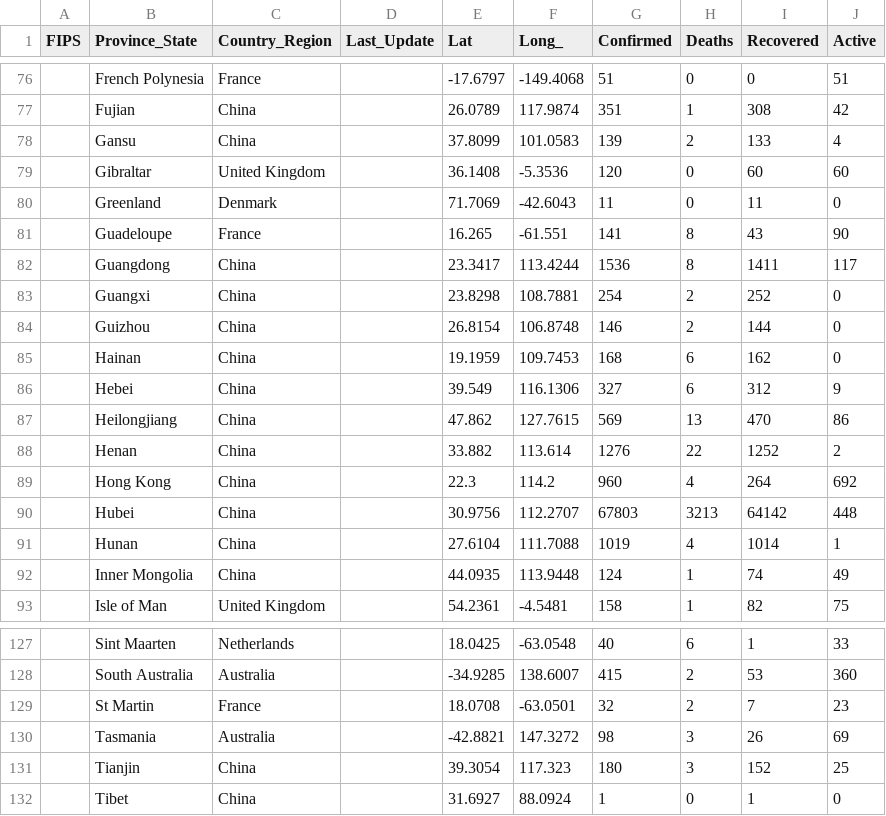
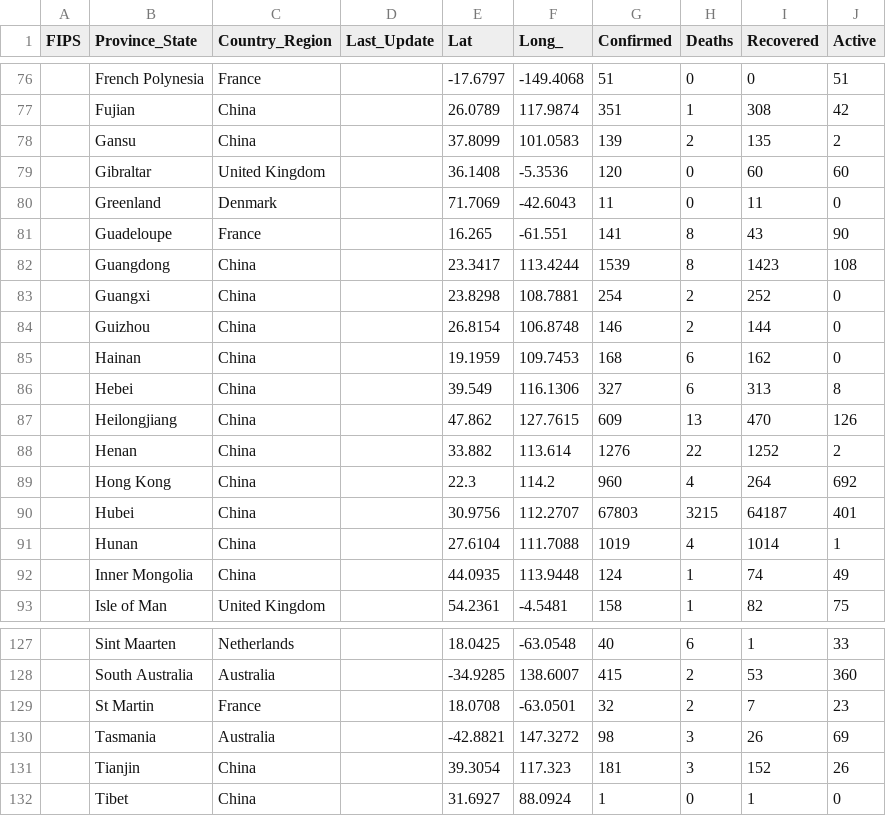
Before and after one commit to pablisco/virustrend, a CSV file: cache/cases_state.csv, drawn as a sheet; only a part is shown, gaps mark what is left out; the diff covers the shown part only.

```diff
--- a/cache/cases_state.csv
+++ b/cache/cases_state.csv
@@ -77,3 +77,3 @@ FIPS,Province_State,Country_Region,Last_Update,Lat,Long_,Confirmed,Deaths,Recove
 ,Fujian,China,,26.0789,117.9874,351,1,308,42
-,Gansu,China,,37.8099,101.0583,139,2,133,4
+,Gansu,China,,37.8099,101.0583,139,2,135,2
 ,Gibraltar,United Kingdom,,36.1408,-5.3536,120,0,60,60
@@ -81,3 +81,3 @@ FIPS,Province_State,Country_Region,Last_Update,Lat,Long_,Confirmed,Deaths,Recove
 ,Guadeloupe,France,,16.265,-61.551,141,8,43,90
-,Guangdong,China,,23.3417,113.4244,1536,8,1411,117
+,Guangdong,China,,23.3417,113.4244,1539,8,1423,108
 ,Guangxi,China,,23.8298,108.7881,254,2,252,0
@@ -85,7 +85,7 @@ FIPS,Province_State,Country_Region,Last_Update,Lat,Long_,Confirmed,Deaths,Recove
 ,Hainan,China,,19.1959,109.7453,168,6,162,0
-,Hebei,China,,39.549,116.1306,327,6,312,9
-,Heilongjiang,China,,47.862,127.7615,569,13,470,86
+,Hebei,China,,39.549,116.1306,327,6,313,8
+,Heilongjiang,China,,47.862,127.7615,609,13,470,126
 ,Henan,China,,33.882,113.614,1276,22,1252,2
 ,Hong Kong,China,,22.3,114.2,960,4,264,692
-,Hubei,China,,30.9756,112.2707,67803,3213,64142,448
+,Hubei,China,,30.9756,112.2707,67803,3215,64187,401
 ,Hunan,China,,27.6104,111.7088,1019,4,1014,1
@@ -130,3 +130,3 @@ FIPS,Province_State,Country_Region,Last_Update,Lat,Long_,Confirmed,Deaths,Recove
 ,Tasmania,Australia,,-42.8821,147.3272,98,3,26,69
-,Tianjin,China,,39.3054,117.323,180,3,152,25
+,Tianjin,China,,39.3054,117.323,181,3,152,26
 ,Tibet,China,,31.6927,88.0924,1,0,1,0
```
Also changed, not shown: 85 edited cells elsewhere in this file, cache/cases.csv, cache/cases_country.csv, 20 other files.
